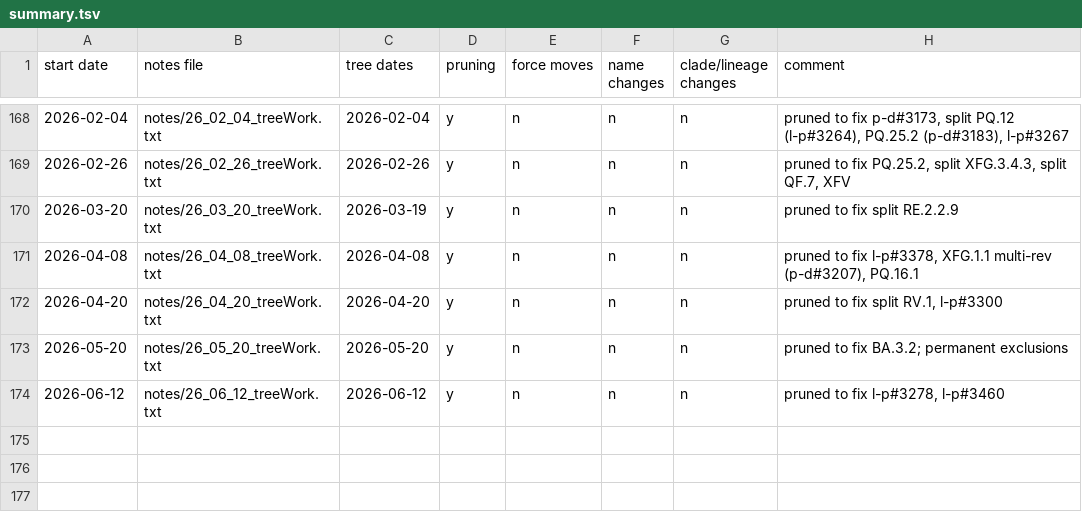
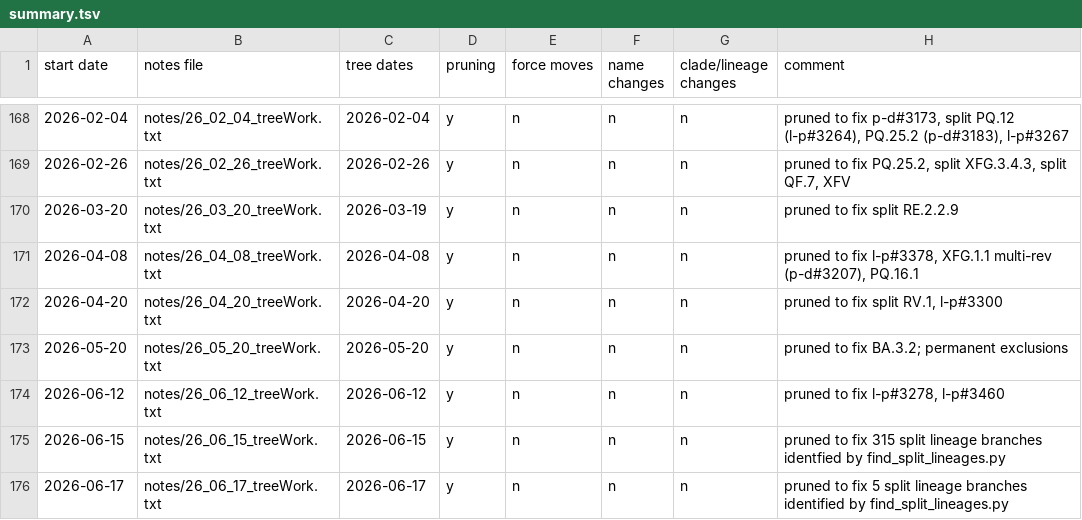
Before and after one commit to AngieHinrichs/SARS-CoV-2-tree-maintenance, a TSV file: summary.tsv, drawn as a sheet; only a part is shown, gaps mark what is left out.

Commit message:
2026-06-15 and 2025-06-17 pruned to fix results of find_split_lineages.py

```diff
--- a/summary.tsv
+++ b/summary.tsv
@@ -174 +174,3 @@ start date	notes file	tree dates	pruning	force moves	name changes	clade/lineage
 2026-06-12	notes/26_06_12_treeWork.txt	2026-06-12	y	n	n	n	pruned to fix l-p#3278, l-p#3460
+2026-06-15	notes/26_06_15_treeWork.txt	2026-06-15	y	n	n	n	pruned to fix 315 split lineage branches identfied by find_split_lineages.py
+2026-06-17	notes/26_06_17_treeWork.txt	2026-06-17	y	n	n	n	pruned to fix 5 split lineage branches identified by find_split_lineages.py
```
Also changed, not shown: 2 other files.
